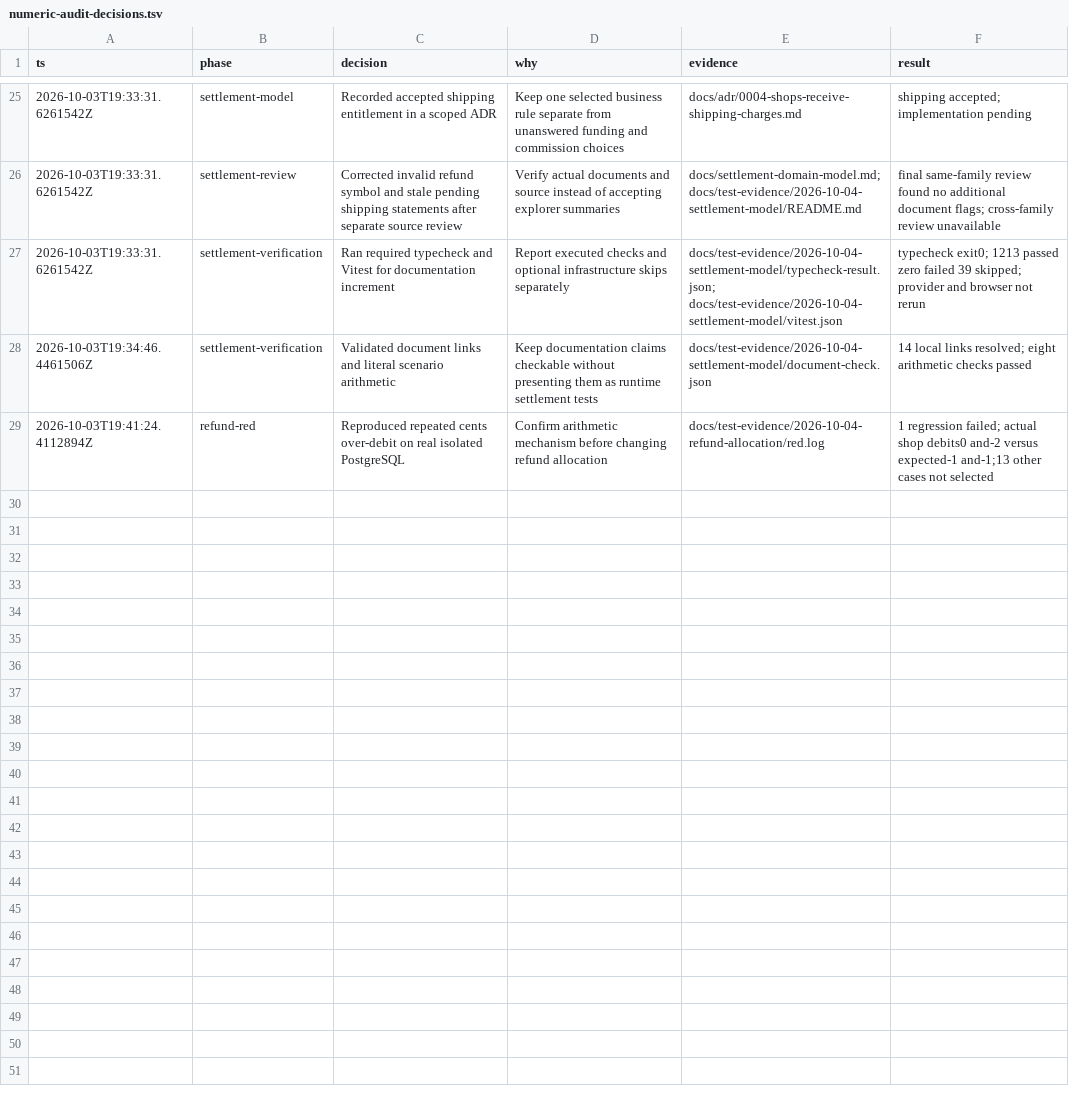
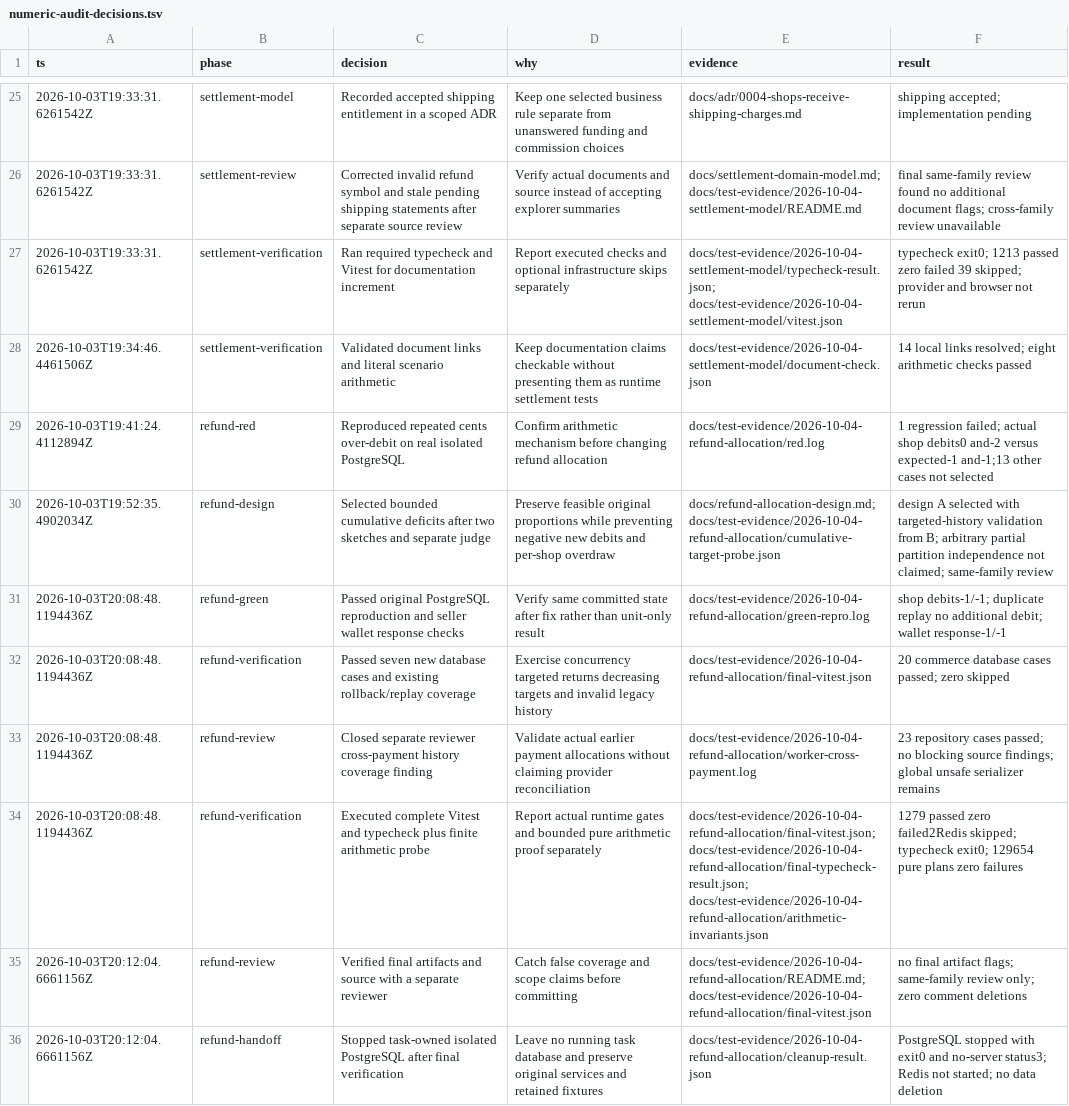
Before and after one commit to Ronnakornn/marketplace, a TSV file: docs/numeric-audit-decisions.tsv, drawn as a sheet; only a part is shown, gaps mark what is left out.

Commit message:
fix: preserve cumulative refund allocations per shop

```diff
--- a/docs/numeric-audit-decisions.tsv
+++ b/docs/numeric-audit-decisions.tsv
@@ -29 +29,8 @@ ts	phase	decision	why	evidence	result
 2026-10-03T19:41:24.4112894Z	refund-red	Reproduced repeated cents over-debit on real isolated PostgreSQL	Confirm arithmetic mechanism before changing refund allocation	docs/test-evidence/2026-10-04-refund-allocation/red.log	1 regression failed; actual shop debits0 and-2 versus expected-1 and-1;13 other cases not selected
+2026-10-03T19:52:35.4902034Z	refund-design	Selected bounded cumulative deficits after two sketches and separate judge	Preserve feasible original proportions while preventing negative new debits and per-shop overdraw	docs/refund-allocation-design.md; docs/test-evidence/2026-10-04-refund-allocation/cumulative-target-probe.json	design A selected with targeted-history validation from B; arbitrary partial partition independence not claimed; same-family review
+2026-10-03T20:08:48.1194436Z	refund-green	Passed original PostgreSQL reproduction and seller wallet response checks	Verify same committed state after fix rather than unit-only result	docs/test-evidence/2026-10-04-refund-allocation/green-repro.log	shop debits-1/-1; duplicate replay no additional debit; wallet response-1/-1
+2026-10-03T20:08:48.1194436Z	refund-verification	Passed seven new database cases and existing rollback/replay coverage	Exercise concurrency targeted returns decreasing targets and invalid legacy history	docs/test-evidence/2026-10-04-refund-allocation/final-vitest.json	20 commerce database cases passed; zero skipped
+2026-10-03T20:08:48.1194436Z	refund-review	Closed separate reviewer cross-payment history coverage finding	Validate actual earlier payment allocations without claiming provider reconciliation	docs/test-evidence/2026-10-04-refund-allocation/worker-cross-payment.log	23 repository cases passed; no blocking source findings; global unsafe serializer remains
+2026-10-03T20:08:48.1194436Z	refund-verification	Executed complete Vitest and typecheck plus finite arithmetic probe	Report actual runtime gates and bounded pure arithmetic proof separately	docs/test-evidence/2026-10-04-refund-allocation/final-vitest.json; docs/test-evidence/2026-10-04-refund-allocation/final-typecheck-result.json; docs/test-evidence/2026-10-04-refund-allocation/arithmetic-invariants.json	1279 passed zero failed2Redis skipped; typecheck exit0; 129654 pure plans zero failures
+2026-10-03T20:12:04.6661156Z	refund-review	Verified final artifacts and source with a separate reviewer	Catch false coverage and scope claims before committing	docs/test-evidence/2026-10-04-refund-allocation/README.md; docs/test-evidence/2026-10-04-refund-allocation/final-vitest.json	no final artifact flags; same-family review only; zero comment deletions
+2026-10-03T20:12:04.6661156Z	refund-handoff	Stopped task-owned isolated PostgreSQL after final verification	Leave no running task database and preserve original services and retained fixtures	docs/test-evidence/2026-10-04-refund-allocation/cleanup-result.json	PostgreSQL stopped with exit0 and no-server status3; Redis not started; no data deletion
```
Also changed, not shown: 29 other files.
